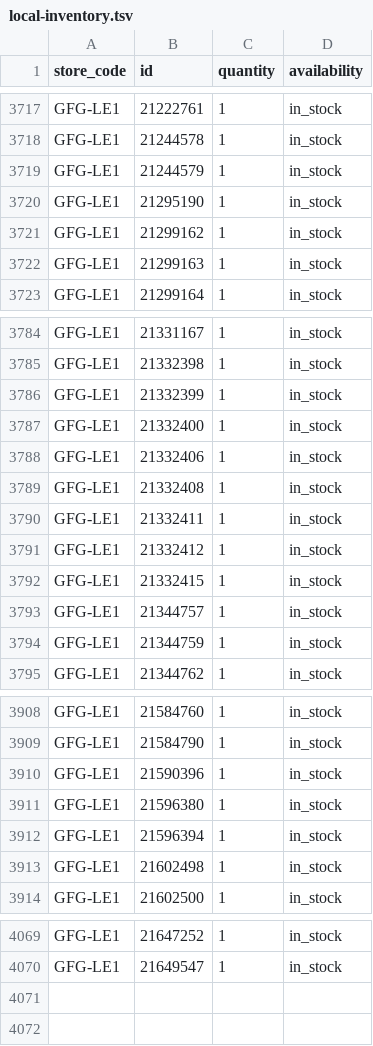
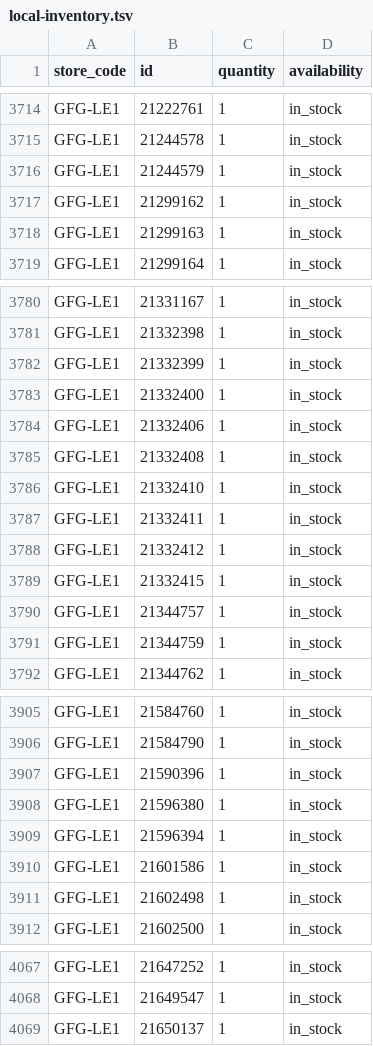
Before and after one commit to Geekmagic1983/gfg-local-inventory, a TSV file: docs/local-inventory.tsv, drawn as a sheet; only a part is shown, gaps mark what is left out; the diff covers the shown part only.

```diff
--- a/docs/local-inventory.tsv
+++ b/docs/local-inventory.tsv
@@ -3719,3 +3716,2 @@ GFG-LE1	21244578	1	in_stock
 GFG-LE1	21244579	1	in_stock
-GFG-LE1	21295190	1	in_stock
 GFG-LE1	21299162	1	in_stock
@@ -3789,2 +3785,3 @@ GFG-LE1	21332406	1	in_stock
 GFG-LE1	21332408	1	in_stock
+GFG-LE1	21332410	1	in_stock
 GFG-LE1	21332411	1	in_stock
@@ -3912,2 +3909,3 @@ GFG-LE1	21596380	1	in_stock
 GFG-LE1	21596394	1	in_stock
+GFG-LE1	21601586	1	in_stock
 GFG-LE1	21602498	1	in_stock
@@ -4070 +4068,2 @@ GFG-LE1	21647252	1	in_stock
 GFG-LE1	21649547	1	in_stock
+GFG-LE1	21650137	1	in_stock
```
Also changed, not shown: 1 added row and 4 removed rows elsewhere in this file.
